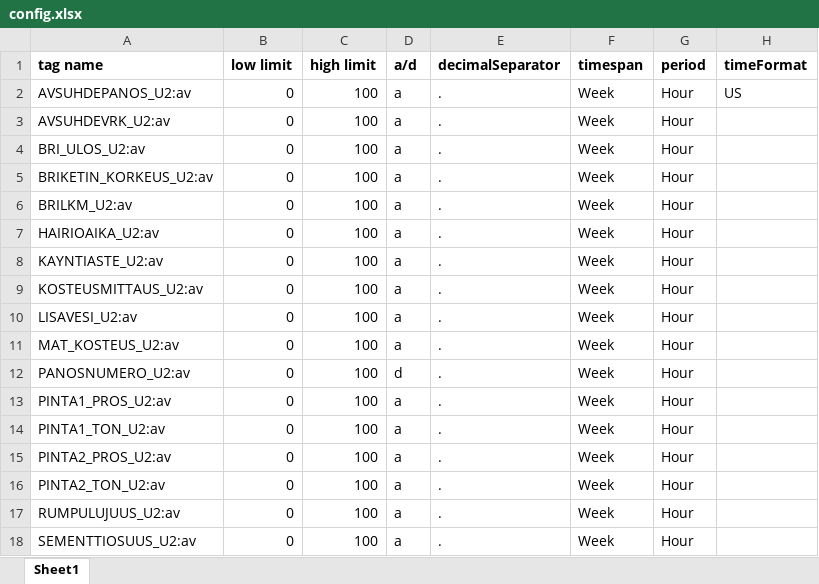
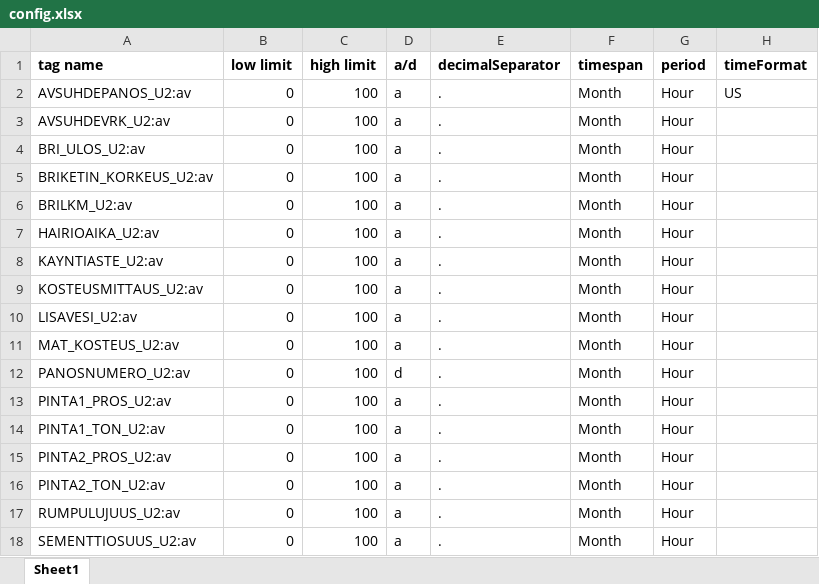
Before and after one commit to phlegmatic22/generate_xls, an Excel workbook: config.xlsx, sheet Sheet1, drawn as a sheet; values as stored, in another font and other column widths than the file's, no borders; the diff names each change by its address in the sheet, - before the commit and + after, or states it on an @@ line.

```diff
--- a/config.xlsx (sheet Sheet1)
+++ b/config.xlsx (sheet Sheet1)
-F2:F18 (timespan): Week
+F2:F18 (timespan): Month
```
Also changed, not shown: data_template.xlsx, 1 other file.
